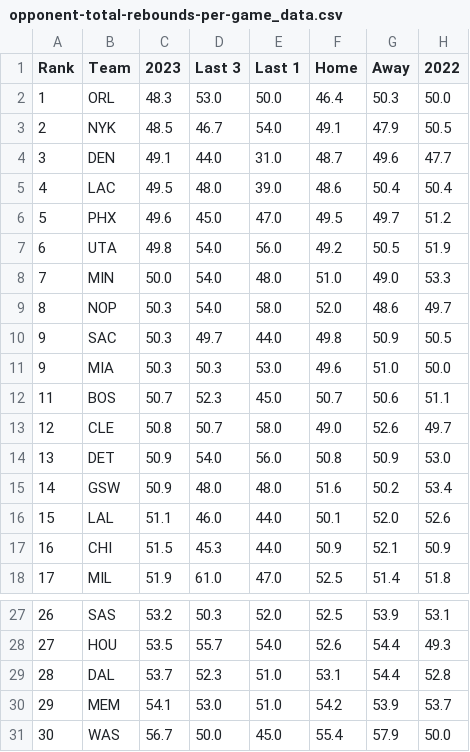
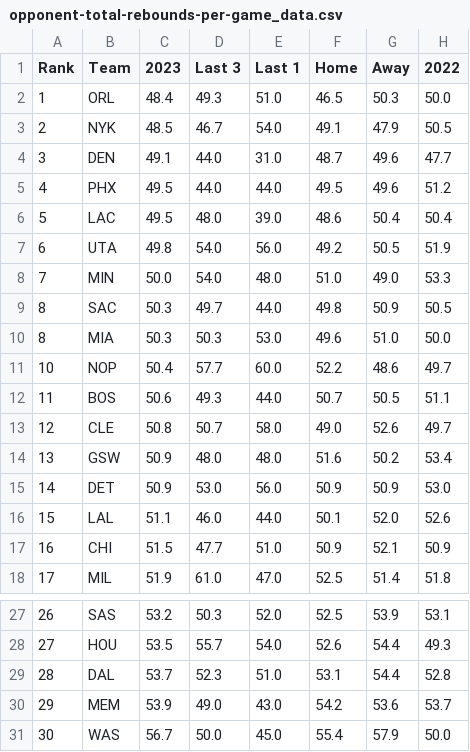
Before and after one commit to DhirenShivdasani/NBA-player-prop-analysis, a CSV file: team_stats/opponent-total-rebounds-per-game_data.csv, drawn as a sheet; only a part is shown, gaps mark what is left out; the diff covers the shown part only.

```diff
--- a/team_stats/opponent-total-rebounds-per-game_data.csv
+++ b/team_stats/opponent-total-rebounds-per-game_data.csv
@@ -1,18 +1,18 @@
 Rank,Team,2023,Last 3,Last 1,Home,Away,2022
-1,ORL,48.3,53.0,50.0,46.4,50.3,50.0
+1,ORL,48.4,49.3,51.0,46.5,50.3,50.0
 2,NYK,48.5,46.7,54.0,49.1,47.9,50.5
 3,DEN,49.1,44.0,31.0,48.7,49.6,47.7
-4,LAC,49.5,48.0,39.0,48.6,50.4,50.4
-5,PHX,49.6,45.0,47.0,49.5,49.7,51.2
+4,PHX,49.5,44.0,44.0,49.5,49.6,51.2
+5,LAC,49.5,48.0,39.0,48.6,50.4,50.4
 6,UTA,49.8,54.0,56.0,49.2,50.5,51.9
 7,MIN,50.0,54.0,48.0,51.0,49.0,53.3
-8,NOP,50.3,54.0,58.0,52.0,48.6,49.7
-9,SAC,50.3,49.7,44.0,49.8,50.9,50.5
-9,MIA,50.3,50.3,53.0,49.6,51.0,50.0
-11,BOS,50.7,52.3,45.0,50.7,50.6,51.1
+8,SAC,50.3,49.7,44.0,49.8,50.9,50.5
+8,MIA,50.3,50.3,53.0,49.6,51.0,50.0
+10,NOP,50.4,57.7,60.0,52.2,48.6,49.7
+11,BOS,50.6,49.3,44.0,50.7,50.5,51.1
 12,CLE,50.8,50.7,58.0,49.0,52.6,49.7
-13,DET,50.9,54.0,56.0,50.8,50.9,53.0
-14,GSW,50.9,48.0,48.0,51.6,50.2,53.4
+13,GSW,50.9,48.0,48.0,51.6,50.2,53.4
+14,DET,50.9,53.0,56.0,50.9,50.9,53.0
 15,LAL,51.1,46.0,44.0,50.1,52.0,52.6
-16,CHI,51.5,45.3,44.0,50.9,52.1,50.9
+16,CHI,51.5,47.7,51.0,50.9,52.1,50.9
 17,MIL,51.9,61.0,47.0,52.5,51.4,51.8
@@ -29,3 +29,3 @@ Rank,Team,2023,Last 3,Last 1,Home,Away,2022
 28,DAL,53.7,52.3,51.0,53.1,54.4,52.8
-29,MEM,54.1,53.0,51.0,54.2,53.9,53.7
+29,MEM,53.9,49.0,43.0,54.2,53.6,53.7
 30,WAS,56.7,50.0,45.0,55.4,57.9,50.0
```
Also changed, not shown: 1 added row, 1 removed row and 20 edited cells elsewhere in this file, player_stats/assists_data.csv, team_stats/assists-per-game_data.csv, 15 other files.
